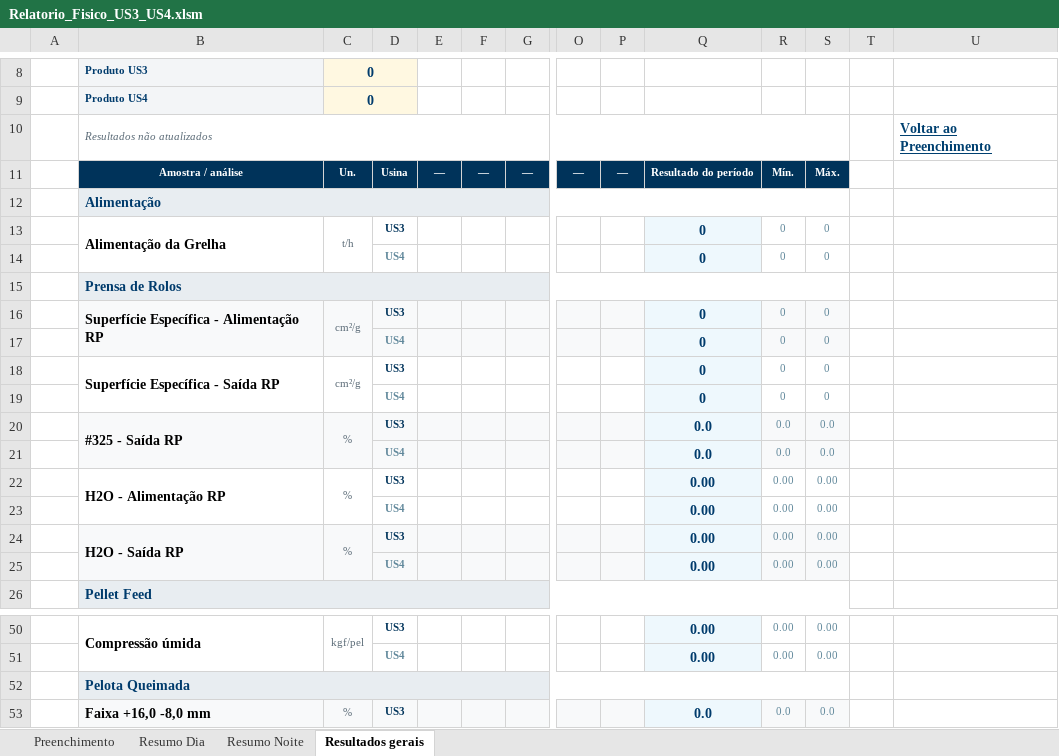
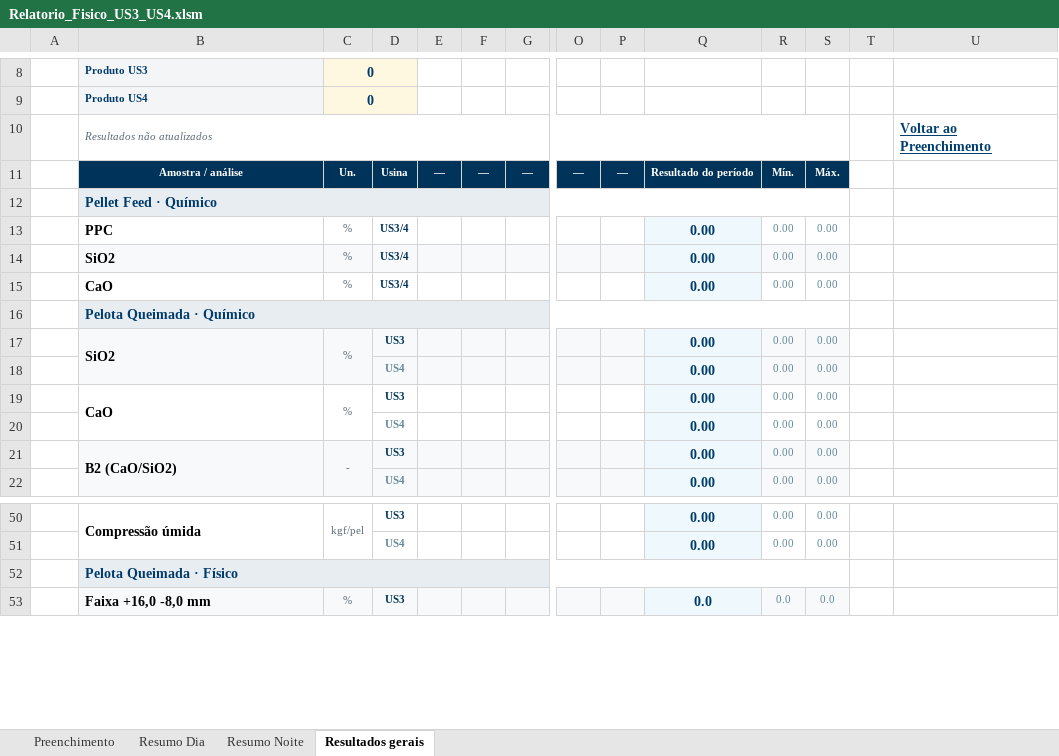
Before and after one commit to forl-felipe/lab-analise-mes, an Excel workbook: passagem_turno_fisico/Relatorio_Fisico_US3_US4.xlsm, sheet Resultados gerais, drawn as a sheet; only a part is shown, gaps mark what is left out; values as stored, in another font and other column widths than the file's, no borders; charts and pictures and conditional formats not drawn; removed rows and columns are numbered as before the commit, all else as after; rows hold the shown columns only; the diff covers the shown part only; the diff names each change by its address in the sheet, - before the commit and + after, or states it on an @@ line.

```diff
--- a/passagem_turno_fisico/Relatorio_Fisico_US3_US4.xlsm (sheet Resultados gerais)
+++ b/passagem_turno_fisico/Relatorio_Fisico_US3_US4.xlsm (sheet Resultados gerais)
-B12: Alimentação
+B12: Pellet Feed · Químico
-B13: Alimentação da Grelha
+B13: PPC
-B13:B14 merged
-C13: t/h
+C13: %
-C13:C14 merged
-D13: US3
+D13: US3/4
-Q13: 0
+Q13: 0.00
-R13: 0
+R13: 0.00
-S13: 0
+S13: 0.00
-row 14: P01U4 |  |  | US4 |  |  |  |  |  | 0 | 0 | 0
+row 14: P02U3 | SiO2 | % | US3/4 |  |  |  |  |  | 0.00 | 0.00 | 0.00
+row 15: P03U3 | CaO | % | US3/4 |  |  |  |  |  | 0.00 | 0.00 | 0.00
-B16: Prensa de Rolos
+B16: Pelota Queimada · Químico
-row 16: P02U3 | Superfície Específica - Alimentação RP | cm²/g | US3 |  |  |  |  |  | 0 | 0 | 0
-row 17: P02U4 |  |  | US4 |  |  |  |  |  | 0 | 0 | 0
-row 18: P03U3 | Superfície Específica - Saída RP | cm²/g | US3 |  |  |  |  |  | 0 | 0 | 0
-row 19: P03U4 |  |  | US4 |  |  |  |  |  | 0 | 0 | 0
-B17: #325 - Saída RP
+B17: SiO2
-Q17:Q18: 0.0
+Q17:Q18: 0.00
-R17:R18: 0.0
+R17:R18: 0.00
-S17:S18: 0.0
+S17:S18: 0.00
-B19: H2O - Alimentação RP
+B19: CaO
-B21: H2O - Saída RP
+B21: B2 (CaO/SiO2)
-C21: %
+C21: -
-row 26: G3 | Pellet Feed
-B52: Pelota Queimada
+B52: Pelota Queimada · Físico
```
Also changed, not shown: 6 added rows, 2 removed rows, 48 edited cells and merged cells elsewhere in this sheet, sheet Resumo Dia, sheet Resumo Noite, formulas that keep their value, informativo_quimico_us34/Relatorio_Quimico_US3_US4.xlsm, 5 other files.
